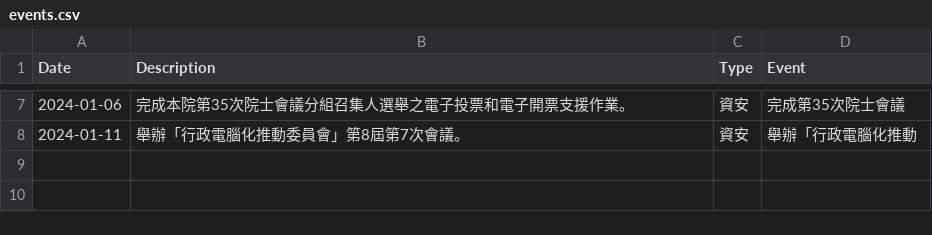
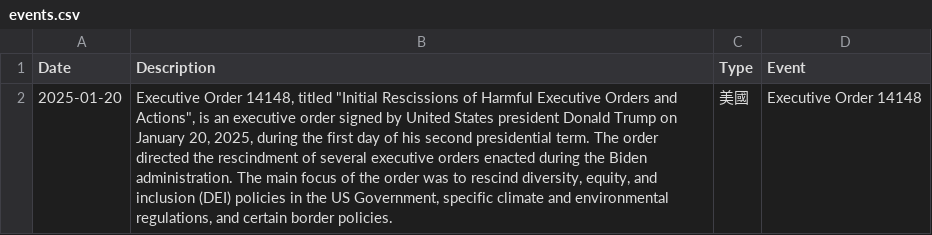
Before and after one commit to cclljj/AI_Policy_Timeline, a CSV file: data/events.csv, drawn as a sheet; only a part is shown, gaps mark what is left out; the diff covers the shown part only.

```diff
--- a/data/events.csv
+++ b/data/events.csv
@@ -7,2 +2 @@ Date,Description,Type,Event
-2024-01-06,完成本院第35次院士會議分組召集人選舉之電子投票和電子開票支援作業。,資安,完成第35次院士會議
-2024-01-11,舉辦「行政電腦化推動委員會」第8屆第7次會議。,資安,舉辦「行政電腦化推動
+2025-01-20,"Executive Order 14148, titled ""Initial Rescissions of Harmful Executive Orders and Actions"", is an executive order signed by United States president Donald Trump on January 20, 2025, during the first day of his second presidential term. The order directed the rescindment of several executive orders enacted during the Biden administration. The main focus of the order was to rescind diversity, equity, and inclusion (DEI) policies in the US Government, specific climate and environmental regulations, and certain border policies.",美國,Executive Order 14148
```
Also changed, not shown: 2 added rows and 5 removed rows elsewhere in this file, 1 other file.
